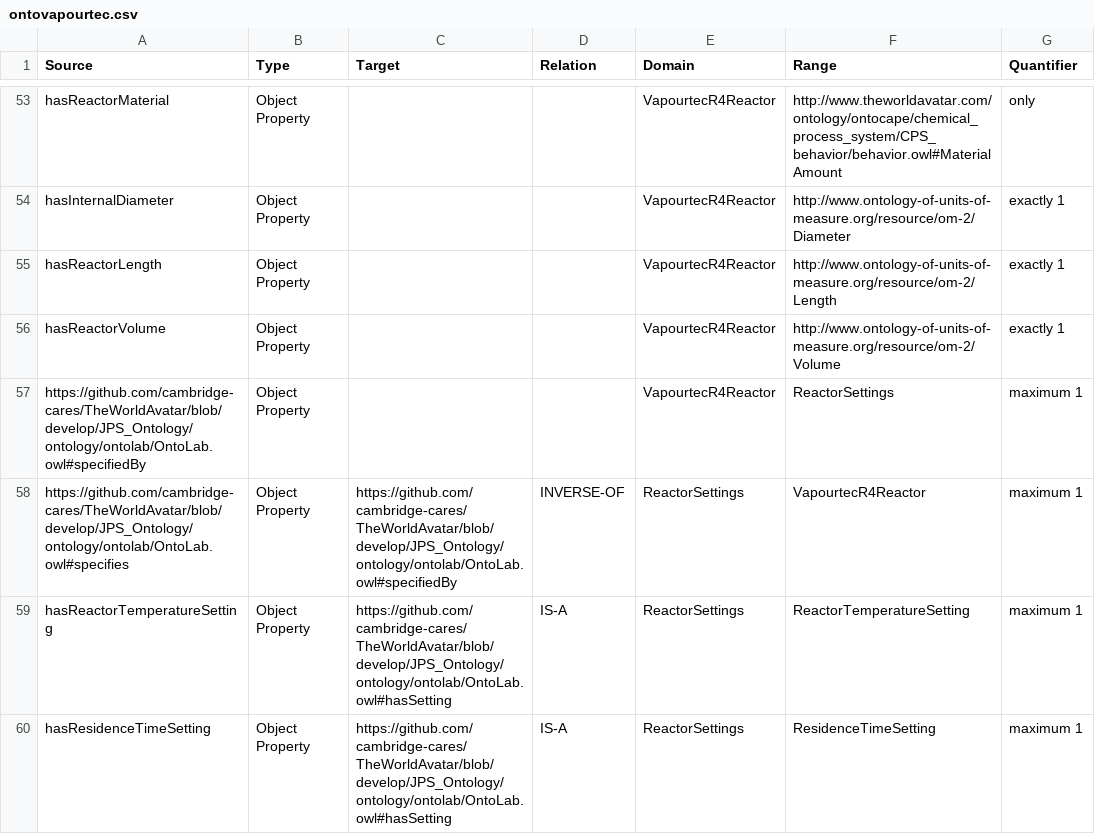
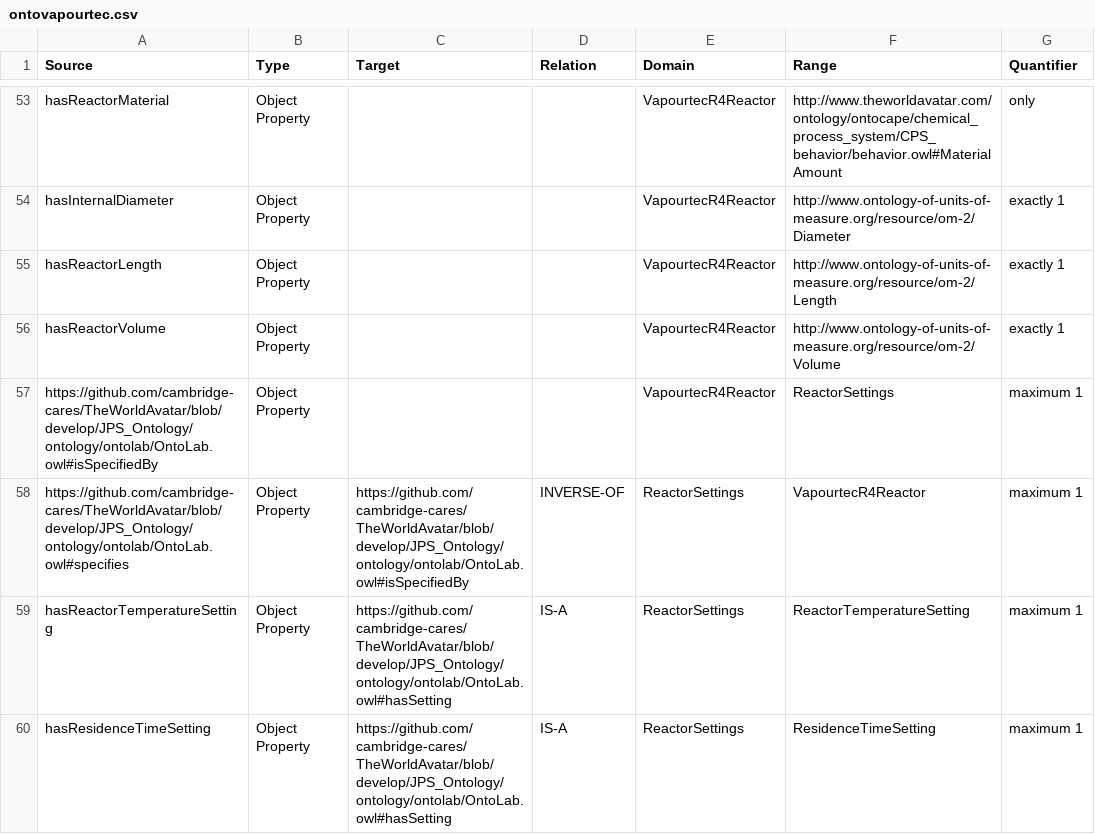
Before and after one commit to msff2/ontology, a CSV file: JPS_Ontology/KBTemplates/TBox/ontovapourtec.csv, drawn as a sheet; only a part is shown, gaps mark what is left out; the diff covers the shown part only; the diff names each change by its address in the sheet, - before the commit and + after, or states it on an @@ line.

Commit message:
134-dev-lab-equipment-digital-twin: changed relationship OntoLab:specifiedBy to OntoLab:isSpecifiedBy; added missing relationships between VapourtecR2Pump and PumpSettings, bumped up both OntoLab and OntoVapourtec version to 1.2.

```diff
--- a/JPS_Ontology/KBTemplates/TBox/ontovapourtec.csv
+++ b/JPS_Ontology/KBTemplates/TBox/ontovapourtec.csv
-A57 (Source): https://github.com/cambridge-cares/TheWorldAvatar/blob/develop/JPS_Ontology/ontology/ontolab/OntoLab.owl#specifiedBy
+A57 (Source): https://github.com/cambridge-cares/TheWorldAvatar/blob/develop/JPS_Ontology/ontology/ontolab/OntoLab.owl#isSpecifiedBy
-C58 (Target): https://github.com/cambridge-cares/TheWorldAvatar/blob/develop/JPS_Ontology/ontology/ontolab/OntoLab.owl#specifiedBy
+C58 (Target): https://github.com/cambridge-cares/TheWorldAvatar/blob/develop/JPS_Ontology/ontology/ontolab/OntoLab.owl#isSpecifiedBy
```
Also changed, not shown: 2 added rows and 1 edited cell elsewhere in this file, JPS_Ontology/KBTemplates/TBox/ontolab.csv.
